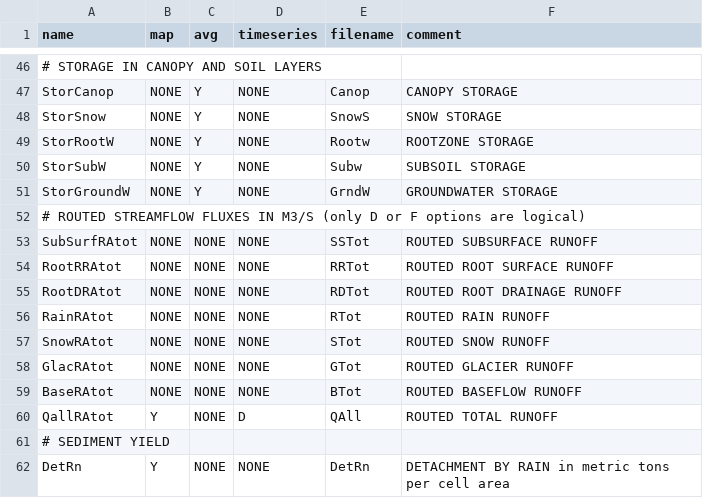
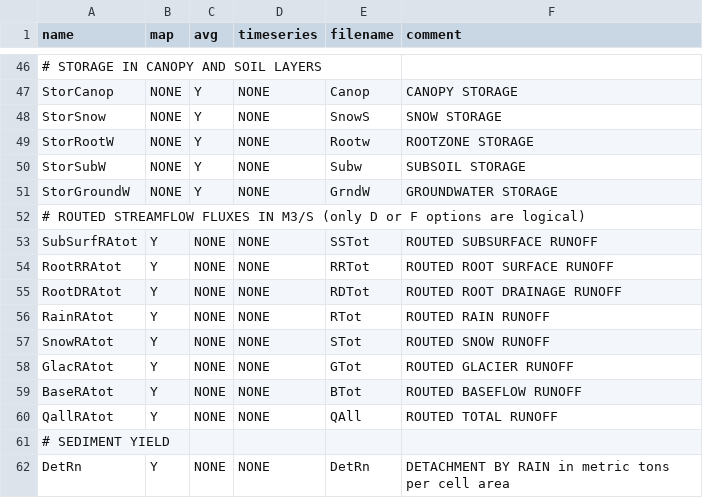
Before and after one commit to FutureWater/SPHY, a CSV file: reporting.csv, drawn as a sheet; only a part is shown, gaps mark what is left out.

```diff
--- a/reporting.csv
+++ b/reporting.csv
@@ -52,10 +52,10 @@ StorGroundW,NONE,Y,NONE,GrndW,GROUNDWATER STORAGE
 # ROUTED STREAMFLOW FLUXES IN M3/S  (only D or F options are logical) ,,,,,
-SubSurfRAtot,NONE,NONE,NONE,SSTot,ROUTED SUBSURFACE RUNOFF
-RootRRAtot,NONE,NONE,NONE,RRTot,ROUTED ROOT SURFACE RUNOFF
-RootDRAtot,NONE,NONE,NONE,RDTot,ROUTED ROOT DRAINAGE RUNOFF
-RainRAtot,NONE,NONE,NONE,RTot,ROUTED RAIN RUNOFF
-SnowRAtot,NONE,NONE,NONE,STot,ROUTED SNOW RUNOFF
-GlacRAtot,NONE,NONE,NONE,GTot,ROUTED GLACIER RUNOFF
-BaseRAtot,NONE,NONE,NONE,BTot,ROUTED BASEFLOW RUNOFF
-QallRAtot,Y,NONE,D,QAll,ROUTED TOTAL RUNOFF
+SubSurfRAtot,Y,NONE,NONE,SSTot,ROUTED SUBSURFACE RUNOFF
+RootRRAtot,Y,NONE,NONE,RRTot,ROUTED ROOT SURFACE RUNOFF
+RootDRAtot,Y,NONE,NONE,RDTot,ROUTED ROOT DRAINAGE RUNOFF
+RainRAtot,Y,NONE,NONE,RTot,ROUTED RAIN RUNOFF
+SnowRAtot,Y,NONE,NONE,STot,ROUTED SNOW RUNOFF
+GlacRAtot,Y,NONE,NONE,GTot,ROUTED GLACIER RUNOFF
+BaseRAtot,Y,NONE,NONE,BTot,ROUTED BASEFLOW RUNOFF
+QallRAtot,Y,NONE,NONE,QAll,ROUTED TOTAL RUNOFF
 # SEDIMENT YIELD,,,,,
```
Also changed, not shown: 3 other files.
